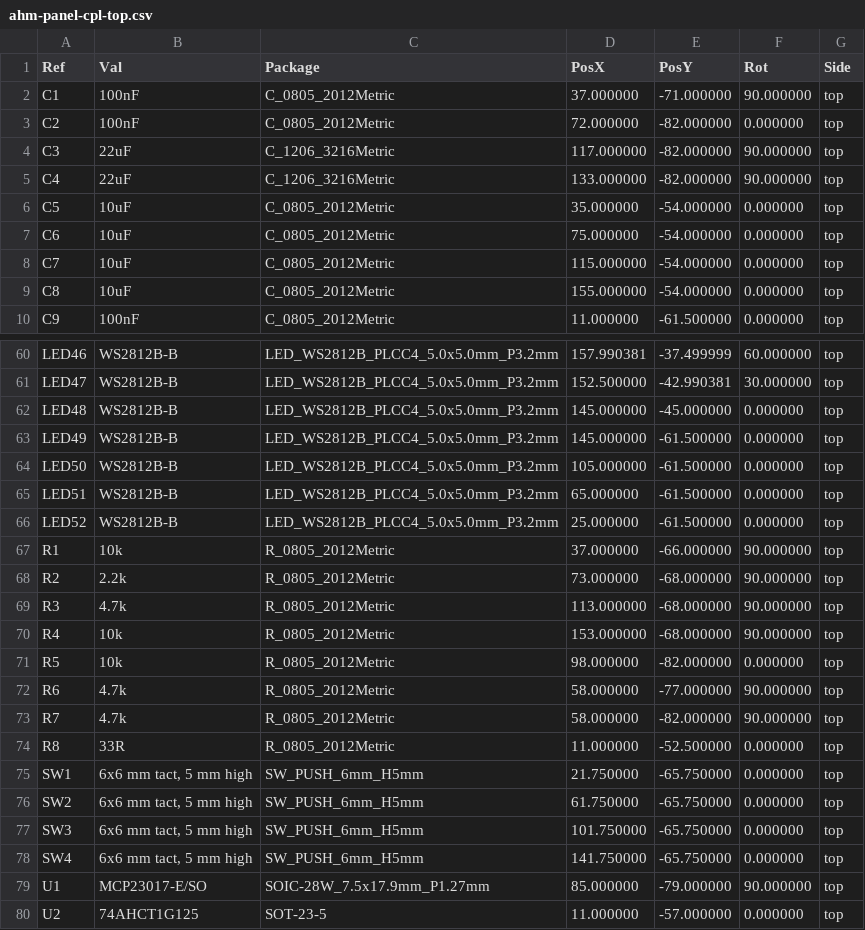
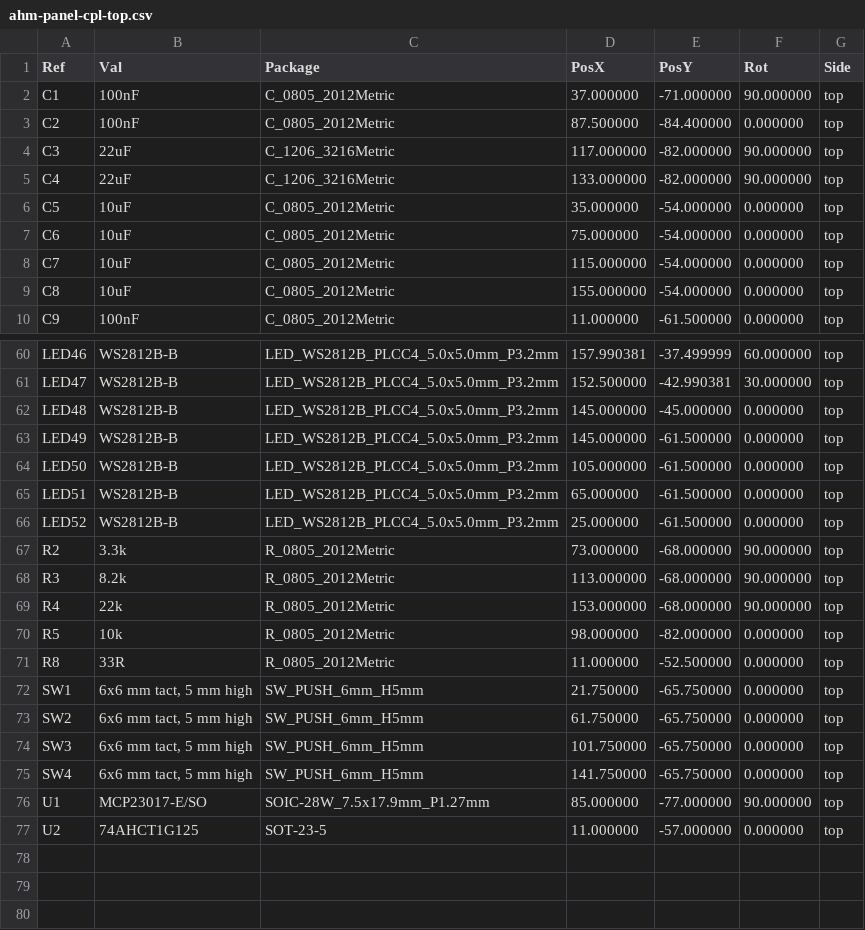
Before and after one commit to kimaernoudt/custom-ahm-wallpanel, a CSV file: pcb/production/ahm-panel-cpl-top.csv, drawn as a sheet; only a part is shown, gaps mark what is left out.

```diff
--- a/pcb/production/ahm-panel-cpl-top.csv
+++ b/pcb/production/ahm-panel-cpl-top.csv
@@ -2,3 +2,3 @@ Ref,Val,Package,PosX,PosY,Rot,Side
 "C1","100nF","C_0805_2012Metric",37.000000,-71.000000,90.000000,top
-"C2","100nF","C_0805_2012Metric",72.000000,-82.000000,0.000000,top
+"C2","100nF","C_0805_2012Metric",87.500000,-84.400000,0.000000,top
 "C3","22uF","C_1206_3216Metric",117.000000,-82.000000,90.000000,top
@@ -66,9 +66,6 @@ Ref,Val,Package,PosX,PosY,Rot,Side
 "LED52","WS2812B-B","LED_WS2812B_PLCC4_5.0x5.0mm_P3.2mm",25.000000,-61.500000,0.000000,top
-"R1","10k","R_0805_2012Metric",37.000000,-66.000000,90.000000,top
-"R2","2.2k","R_0805_2012Metric",73.000000,-68.000000,90.000000,top
-"R3","4.7k","R_0805_2012Metric",113.000000,-68.000000,90.000000,top
-"R4","10k","R_0805_2012Metric",153.000000,-68.000000,90.000000,top
+"R2","3.3k","R_0805_2012Metric",73.000000,-68.000000,90.000000,top
+"R3","8.2k","R_0805_2012Metric",113.000000,-68.000000,90.000000,top
+"R4","22k","R_0805_2012Metric",153.000000,-68.000000,90.000000,top
 "R5","10k","R_0805_2012Metric",98.000000,-82.000000,0.000000,top
-"R6","4.7k","R_0805_2012Metric",58.000000,-77.000000,90.000000,top
-"R7","4.7k","R_0805_2012Metric",58.000000,-82.000000,90.000000,top
 "R8","33R","R_0805_2012Metric",11.000000,-52.500000,0.000000,top
@@ -78,3 +75,3 @@ Ref,Val,Package,PosX,PosY,Rot,Side
 "SW4","6x6 mm tact, 5 mm high","SW_PUSH_6mm_H5mm",141.750000,-65.750000,0.000000,top
-"U1","MCP23017-E/SO","SOIC-28W_7.5x17.9mm_P1.27mm",85.000000,-79.000000,90.000000,top
+"U1","MCP23017-E/SO","SOIC-28W_7.5x17.9mm_P1.27mm",85.000000,-77.000000,90.000000,top
 "U2","74AHCT1G125","SOT-23-5",11.000000,-57.000000,0.000000,top
```
Also changed, not shown: pcb/parts.csv, pcb/production/ahm-panel-bom.csv, 27 other files.
